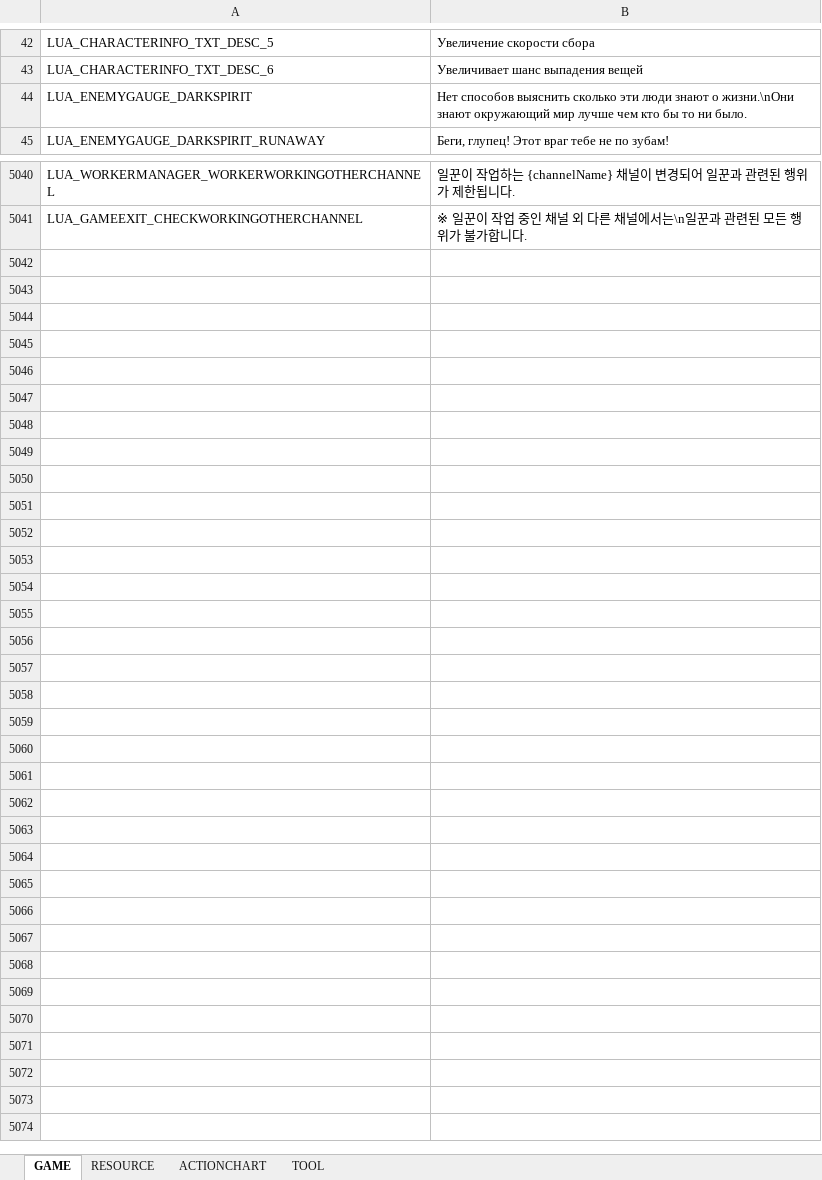
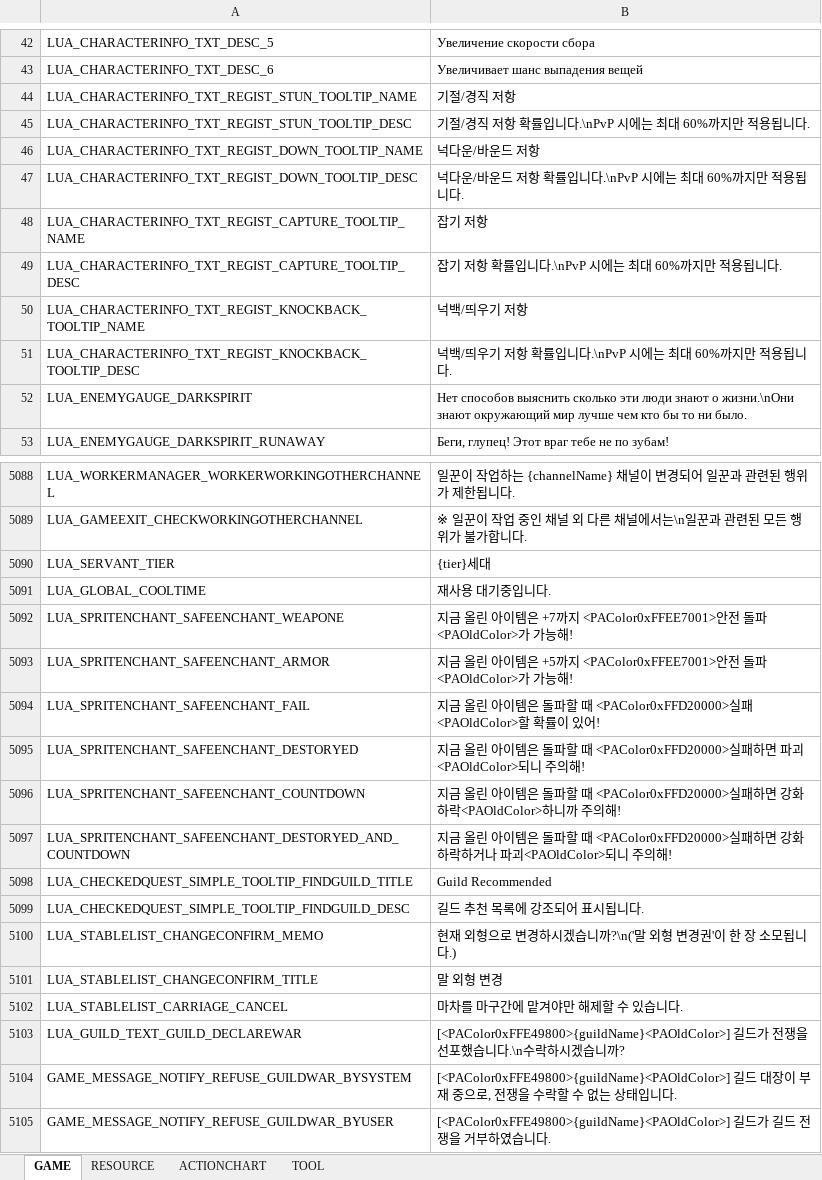
Before and after one commit to Lykii22/BDORUS, an Excel workbook: prestringtable/kr/stringtable_kr.xlsm, sheet GAME, drawn as a sheet; only a part is shown, gaps mark what is left out; values as stored, in another font and other column widths than the file's, no borders; the diff covers the shown part only; the diff names each change by its address in the sheet, - before the commit and + after, or states it on an @@ line.

```diff
--- a/prestringtable/kr/stringtable_kr.xlsm (sheet GAME)
+++ b/prestringtable/kr/stringtable_kr.xlsm (sheet GAME)
+row 44: LUA_CHARACTERINFO_TXT_REGIST_STUN_TOOLTIP_NAME | 기절/경직 저항
+row 45: LUA_CHARACTERINFO_TXT_REGIST_STUN_TOOLTIP_DESC | 기절/경직 저항 확률입니다.\nPvP 시에는 최대 60%까지만 적용됩니다.
+row 46: LUA_CHARACTERINFO_TXT_REGIST_DOWN_TOOLTIP_NAME | 넉다운/바운드 저항
+row 47: LUA_CHARACTERINFO_TXT_REGIST_DOWN_TOOLTIP_DESC | 넉다운/바운드 저항 확률입니다.\nPvP 시에는 최대 60%까지만 적용됩니다.
+row 48: LUA_CHARACTERINFO_TXT_REGIST_CAPTURE_TOOLTIP_NAME | 잡기 저항
+row 49: LUA_CHARACTERINFO_TXT_REGIST_CAPTURE_TOOLTIP_DESC | 잡기 저항 확률입니다.\nPvP 시에는 최대 60%까지만 적용됩니다.
+row 50: LUA_CHARACTERINFO_TXT_REGIST_KNOCKBACK_TOOLTIP_NAME | 넉백/띄우기 저항
+row 51: LUA_CHARACTERINFO_TXT_REGIST_KNOCKBACK_TOOLTIP_DESC | 넉백/띄우기 저항 확률입니다.\nPvP 시에는 최대 60%까지만 적용됩니다.
+row 5090: LUA_SERVANT_TIER | {tier}세대
+row 5091: LUA_GLOBAL_COOLTIME | 재사용 대기중입니다.
+row 5092: LUA_SPRITENCHANT_SAFEENCHANT_WEAPONE | 지금 올린 아이템은 +7까지 <PAColor0xFFEE7001>안전 돌파<PAOldColor>가 가능해!
+row 5093: LUA_SPRITENCHANT_SAFEENCHANT_ARMOR | 지금 올린 아이템은 +5까지 <PAColor0xFFEE7001>안전 돌파<PAOldColor>가 가능해!
+row 5094: LUA_SPRITENCHANT_SAFEENCHANT_FAIL | 지금 올린 아이템은 돌파할 때 <PAColor0xFFD20000>실패<PAOldColor>할 확률이 있어!
+row 5095: LUA_SPRITENCHANT_SAFEENCHANT_DESTORYED | 지금 올린 아이템은 돌파할 때 <PAColor0xFFD20000>실패하면 파괴<PAOldColor>되니 주의해!
+row 5096: LUA_SPRITENCHANT_SAFEENCHANT_COUNTDOWN | 지금 올린 아이템은 돌파할 때 <PAColor0xFFD20000>실패하면 강화 하락<PAOldColor>하니까 주의해!
+row 5097: LUA_SPRITENCHANT_SAFEENCHANT_DESTORYED_AND_COUNTDOWN | 지금 올린 아이템은 돌파할 때 <PAColor0xFFD20000>실패하면 강화 하락하거나 파괴<PAOldColor>되니 주의해!
+row 5098: LUA_CHECKEDQUEST_SIMPLE_TOOLTIP_FINDGUILD_TITLE | Guild Recommended
+row 5099: LUA_CHECKEDQUEST_SIMPLE_TOOLTIP_FINDGUILD_DESC | 길드 추천 목록에 강조되어 표시됩니다.
+row 5100: LUA_STABLELIST_CHANGECONFIRM_MEMO | 현재 외형으로 변경하시겠습니까?\n('말 외형 변경권'이 한 장 소모됩니다.)
+row 5101: LUA_STABLELIST_CHANGECONFIRM_TITLE | 말 외형 변경
+row 5102: LUA_STABLELIST_CARRIAGE_CANCEL | 마차를 마구간에 맡겨야만 해제할 수 있습니다.
+row 5103: LUA_GUILD_TEXT_GUILD_DECLAREWAR | [<PAColor0xFFE49800>{guildName}<PAOldColor>] 길드가 전쟁을 선포했습니다.\n수락하시겠습니까?
+row 5104: GAME_MESSAGE_NOTIFY_REFUSE_GUILDWAR_BYSYSTEM | [<PAColor0xFFE49800>{guildName}<PAOldColor>] 길드 대장이 부재 중으로, 전쟁을 수락할 수 없는 상태입니다.
+row 5105: GAME_MESSAGE_NOTIFY_REFUSE_GUILDWAR_BYUSER | [<PAColor0xFFE49800>{guildName}<PAOldColor>] 길드가 길드 전쟁을 거부하였습니다.
```
Also changed, not shown: 40 added rows and 13 edited cells elsewhere in this sheet, sheet RESOURCE, sheet TOOL, prestringtable/kr/stringtable_cutscene_kr.xlsm, prestringtable/kr/symbolnostringtable_kr.xlsm, 4 other files.
